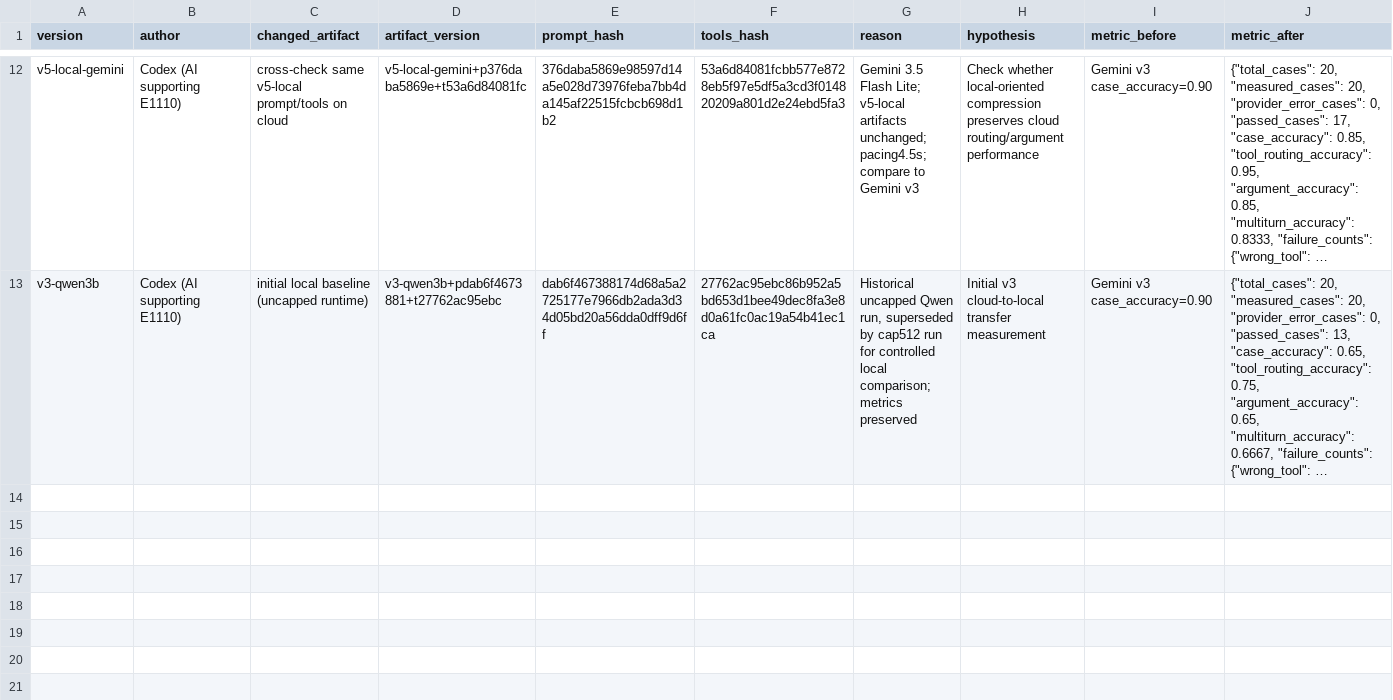
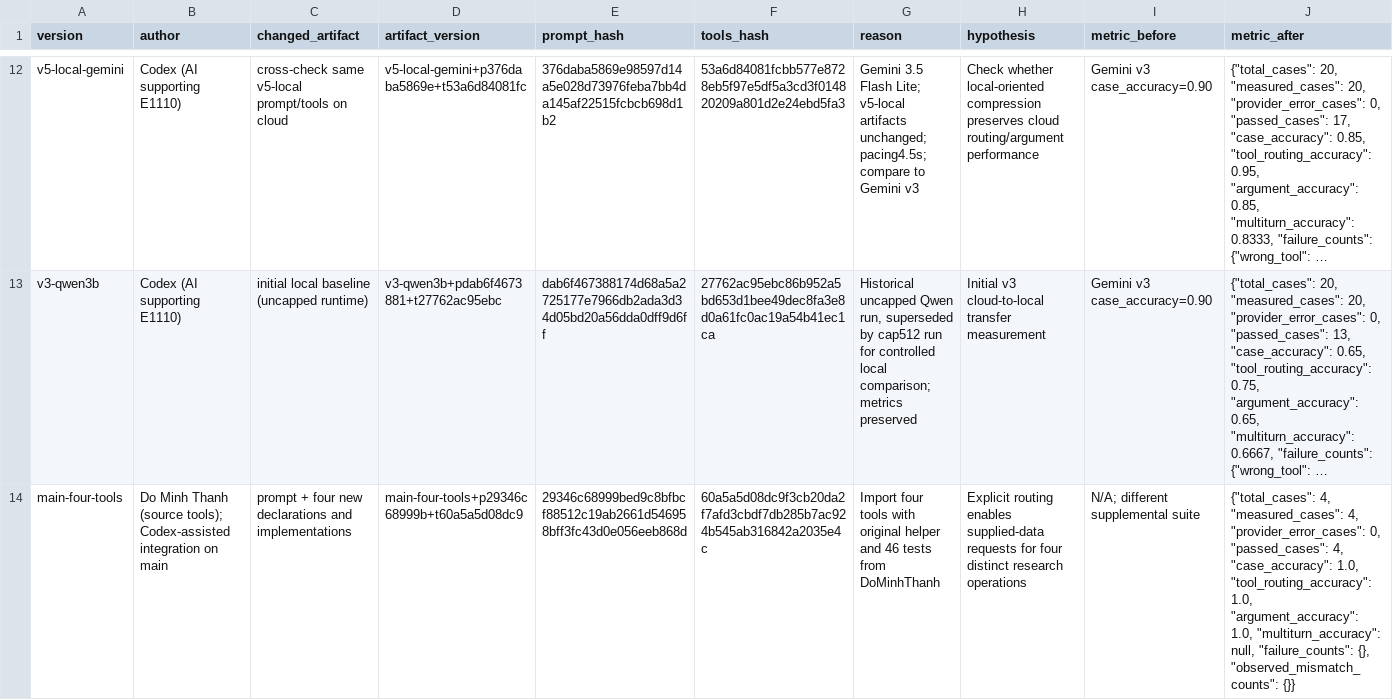
Before and after one commit to phamtuan2xx3-alt/K5-L3B-DAY03-E1110-ResearchAgentToolEval, a CSV file: starter_v0/artifacts/version_log.csv, drawn as a sheet; only a part is shown, gaps mark what is left out; long unchanged cells end in …; rows hold the shown columns only; the diff names each change by its address in the sheet, - before the commit and + after, or states it on an @@ line.

Commit message:
feat: integrate four research tools with tests and branch evidence

```diff
--- a/starter_v0/artifacts/version_log.csv
+++ b/starter_v0/artifacts/version_log.csv
+row 14: main-four-tools | Do Minh Thanh (source tools); Codex-assisted integration on main | prompt + four new declarations and implementations | main-four-tools+p29346c68999b+t60a5a5d08dc9 | 29346c68999bed9c8bfbcf88512c19ab2661d546958bff3fc43d0e056eeb868d | 60a5a5d08dc9f3cb20da2f7afd3cbdf7db285b7ac924b545ab316842a2035e4c | Import four tools with original helper and 46 tests from DoMinhThanh | Explicit routing enables supplied-data requests for four distinct research operations | N/A; different supplemental suite | {"total_cases": 4, "measured_cases": 4, "provider_error_cases": 0, "passed_cases": 4, "case_accuracy": 1.0, "tool_routing_accuracy": 1.0, "argument_accuracy": 1.0, "multiturn_accuracy": null, "failure_counts": {}, "observed_mismatch_counts": {}}
```
Also changed, not shown: 29 other files.
